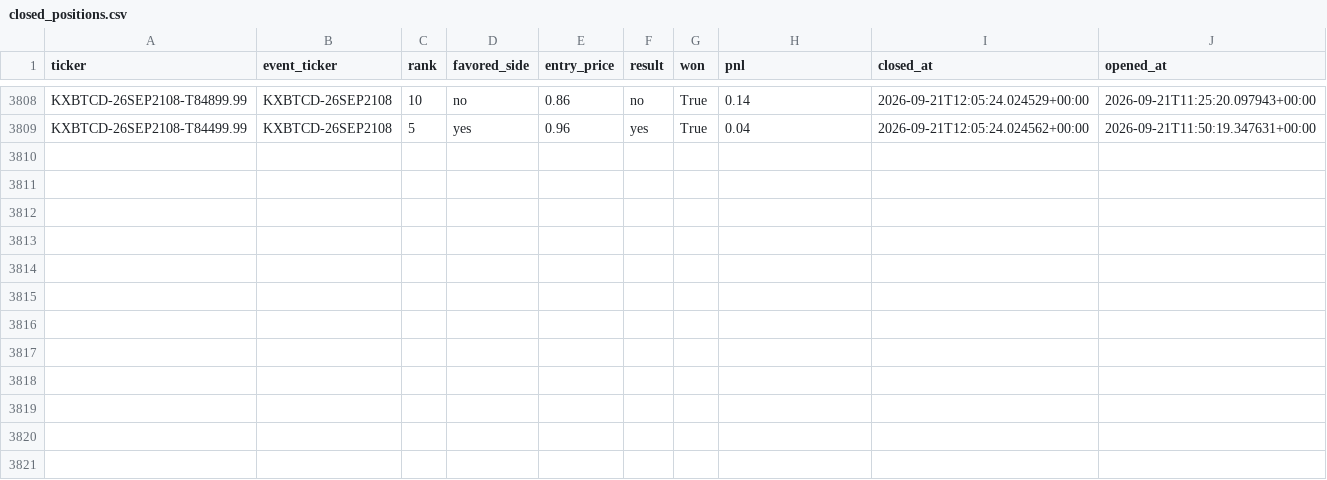
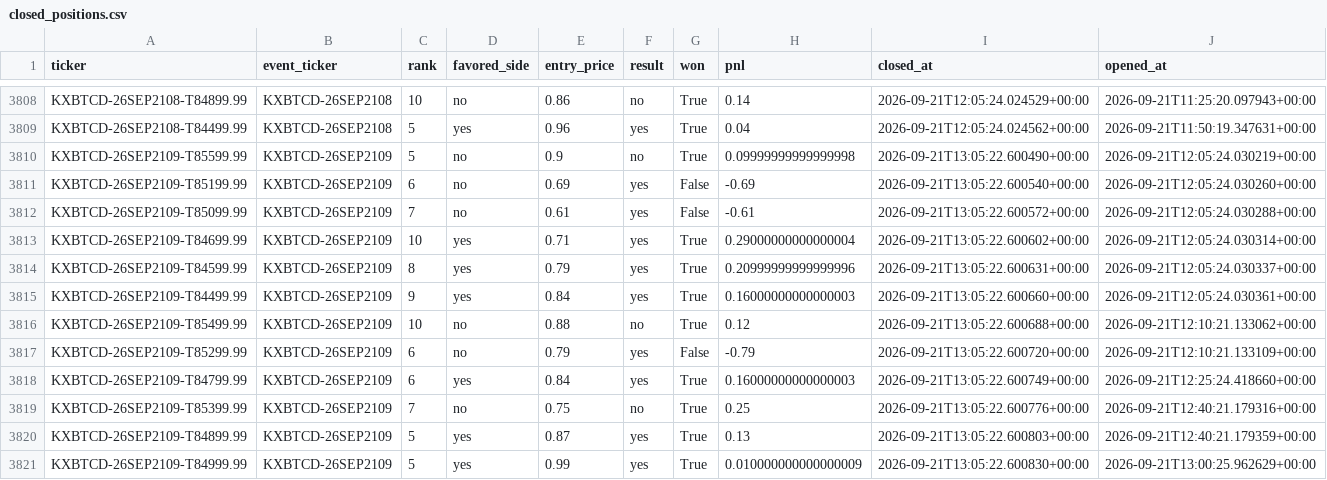
Before and after one commit to Prinxe-crypto/kxbtcd-midrank-bot, a CSV file: closed_positions.csv, drawn as a sheet; only a part is shown, gaps mark what is left out.

```diff
--- a/closed_positions.csv
+++ b/closed_positions.csv
@@ -3809 +3809,13 @@ KXBTCD-26SEP2108-T84899.99,KXBTCD-26SEP2108,10,no,0.86,no,True,0.14,2026-09-21T1
 KXBTCD-26SEP2108-T84499.99,KXBTCD-26SEP2108,5,yes,0.96,yes,True,0.04,2026-09-21T12:05:24.024562+00:00,2026-09-21T11:50:19.347631+00:00
+KXBTCD-26SEP2109-T85599.99,KXBTCD-26SEP2109,5,no,0.9,no,True,0.09999999999999998,2026-09-21T13:05:22.600490+00:00,2026-09-21T12:05:24.030219+00:00
+KXBTCD-26SEP2109-T85199.99,KXBTCD-26SEP2109,6,no,0.69,yes,False,-0.69,2026-09-21T13:05:22.600540+00:00,2026-09-21T12:05:24.030260+00:00
+KXBTCD-26SEP2109-T85099.99,KXBTCD-26SEP2109,7,no,0.61,yes,False,-0.61,2026-09-21T13:05:22.600572+00:00,2026-09-21T12:05:24.030288+00:00
+KXBTCD-26SEP2109-T84699.99,KXBTCD-26SEP2109,10,yes,0.71,yes,True,0.29000000000000004,2026-09-21T13:05:22.600602+00:00,2026-09-21T12:05:24.030314+00:00
+KXBTCD-26SEP2109-T84599.99,KXBTCD-26SEP2109,8,yes,0.79,yes,True,0.20999999999999996,2026-09-21T13:05:22.600631+00:00,2026-09-21T12:05:24.030337+00:00
+KXBTCD-26SEP2109-T84499.99,KXBTCD-26SEP2109,9,yes,0.84,yes,True,0.16000000000000003,2026-09-21T13:05:22.600660+00:00,2026-09-21T12:05:24.030361+00:00
+KXBTCD-26SEP2109-T85499.99,KXBTCD-26SEP2109,10,no,0.88,no,True,0.12,2026-09-21T13:05:22.600688+00:00,2026-09-21T12:10:21.133062+00:00
+KXBTCD-26SEP2109-T85299.99,KXBTCD-26SEP2109,6,no,0.79,yes,False,-0.79,2026-09-21T13:05:22.600720+00:00,2026-09-21T12:10:21.133109+00:00
+KXBTCD-26SEP2109-T84799.99,KXBTCD-26SEP2109,6,yes,0.84,yes,True,0.16000000000000003,2026-09-21T13:05:22.600749+00:00,2026-09-21T12:25:24.418660+00:00
+KXBTCD-26SEP2109-T85399.99,KXBTCD-26SEP2109,7,no,0.75,no,True,0.25,2026-09-21T13:05:22.600776+00:00,2026-09-21T12:40:21.179316+00:00
+KXBTCD-26SEP2109-T84899.99,KXBTCD-26SEP2109,5,yes,0.87,yes,True,0.13,2026-09-21T13:05:22.600803+00:00,2026-09-21T12:40:21.179359+00:00
+KXBTCD-26SEP2109-T84999.99,KXBTCD-26SEP2109,5,yes,0.99,yes,True,0.010000000000000009,2026-09-21T13:05:22.600830+00:00,2026-09-21T13:00:25.962629+00:00
```
Also changed, not shown: open_positions.csv.
